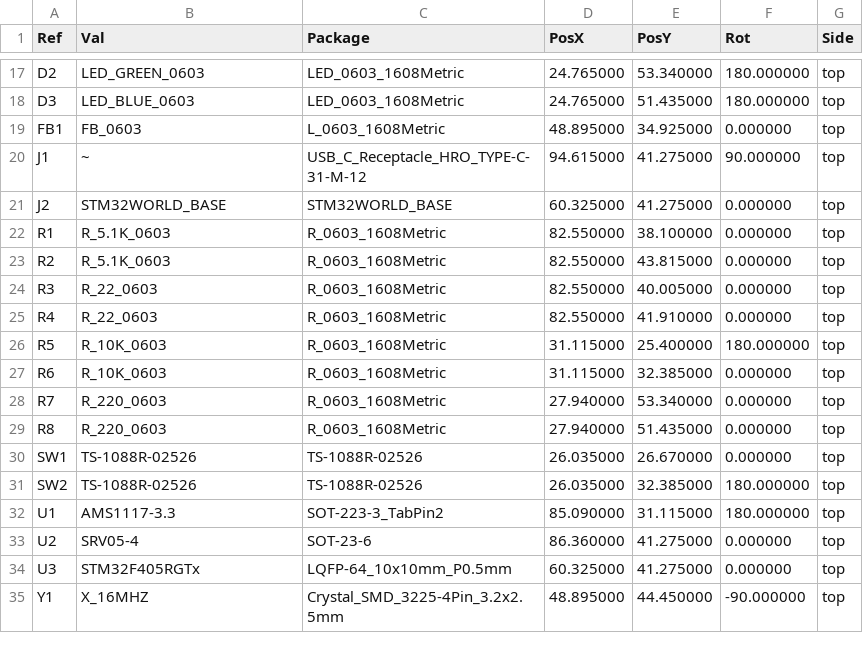
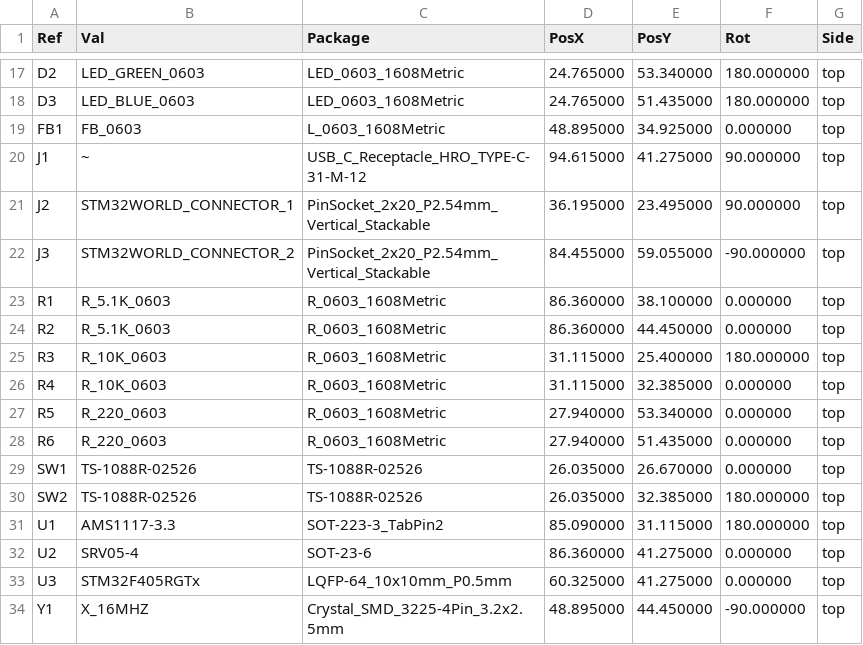
Before and after one commit to STM32World/hardware, a CSV file: mcustm32f405/rev_a/mcustm32f405-top-pos.csv, drawn as a sheet; only a part is shown, gaps mark what is left out.

```diff
--- a/mcustm32f405/rev_a/mcustm32f405-top-pos.csv
+++ b/mcustm32f405/rev_a/mcustm32f405-top-pos.csv
@@ -20,11 +20,10 @@ Ref,Val,Package,PosX,PosY,Rot,Side
 "J1","~","USB_C_Receptacle_HRO_TYPE-C-31-M-12",94.615000,41.275000,90.000000,top
-"J2","STM32WORLD_BASE","STM32WORLD_BASE",60.325000,41.275000,0.000000,top
-"R1","R_5.1K_0603","R_0603_1608Metric",82.550000,38.100000,0.000000,top
-"R2","R_5.1K_0603","R_0603_1608Metric",82.550000,43.815000,0.000000,top
-"R3","R_22_0603","R_0603_1608Metric",82.550000,40.005000,0.000000,top
-"R4","R_22_0603","R_0603_1608Metric",82.550000,41.910000,0.000000,top
-"R5","R_10K_0603","R_0603_1608Metric",31.115000,25.400000,180.000000,top
-"R6","R_10K_0603","R_0603_1608Metric",31.115000,32.385000,0.000000,top
-"R7","R_220_0603","R_0603_1608Metric",27.940000,53.340000,0.000000,top
-"R8","R_220_0603","R_0603_1608Metric",27.940000,51.435000,0.000000,top
+"J2","STM32WORLD_CONNECTOR_1","PinSocket_2x20_P2.54mm_Vertical_Stackable",36.195000,23.495000,90.000000,top
+"J3","STM32WORLD_CONNECTOR_2","PinSocket_2x20_P2.54mm_Vertical_Stackable",84.455000,59.055000,-90.000000,top
+"R1","R_5.1K_0603","R_0603_1608Metric",86.360000,38.100000,0.000000,top
+"R2","R_5.1K_0603","R_0603_1608Metric",86.360000,44.450000,0.000000,top
+"R3","R_10K_0603","R_0603_1608Metric",31.115000,25.400000,180.000000,top
+"R4","R_10K_0603","R_0603_1608Metric",31.115000,32.385000,0.000000,top
+"R5","R_220_0603","R_0603_1608Metric",27.940000,53.340000,0.000000,top
+"R6","R_220_0603","R_0603_1608Metric",27.940000,51.435000,0.000000,top
 "SW1","TS-1088R-02526","TS-1088R-02526",26.035000,26.670000,0.000000,top
```
Also changed, not shown: mcustm32f405/mcustm32f405.csv, mcustm32f405/mcustm32f405_a_bom.csv, 29 other files.
